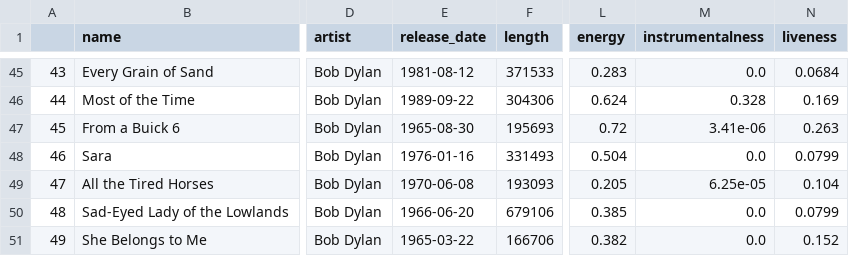
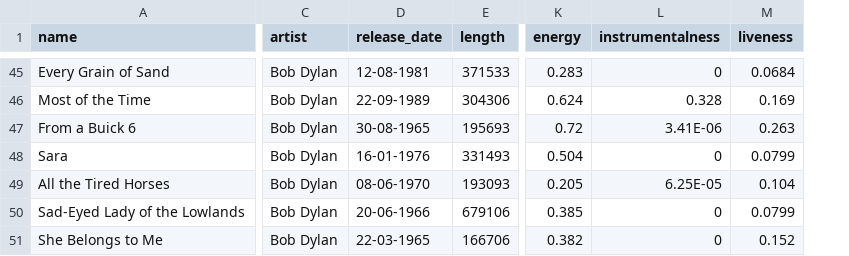
Before and after one commit to prakharrathi25/indian-music-industry, a CSV file: data/dummy_song_data.csv, drawn as a sheet; only a part is shown, gaps mark what is left out; removed rows and columns are numbered as before the commit, all else as after; the diff covers the shown part only; the diff names each change by its address in the sheet, - before the commit and + after, or states it on an @@ line.

```diff
--- a/data/dummy_song_data.csv
+++ b/data/dummy_song_data.csv
-column A, rows 45-51: 43 | 44 | 45 | 46 | 47 | 48 | 49
-D45 (release_date): 1981-08-12
+D45 (release_date): 12-08-1981
-L45 (instrumentalness): 0.0
+L45 (instrumentalness): 0
-D46 (release_date): 1989-09-22
+D46 (release_date): 22-09-1989
-D47 (release_date): 1965-08-30
+D47 (release_date): 30-08-1965
-L47 (instrumentalness): 3.41e-06
+L47 (instrumentalness): 3.41E-06
-D48 (release_date): 1976-01-16
+D48 (release_date): 16-01-1976
-L48 (instrumentalness): 0.0
+L48 (instrumentalness): 0
-D49 (release_date): 1970-06-08
+D49 (release_date): 08-06-1970
-L49 (instrumentalness): 6.25e-05
+L49 (instrumentalness): 6.25E-05
-D50 (release_date): 1966-06-20
+D50 (release_date): 20-06-1966
-L50:L51 (instrumentalness): 0.0
+L50:L51 (instrumentalness): 0
-D51 (release_date): 1965-03-22
+D51 (release_date): 22-03-1965
```
Also changed, not shown: 71 edited cells elsewhere in this file, 1 other file.
